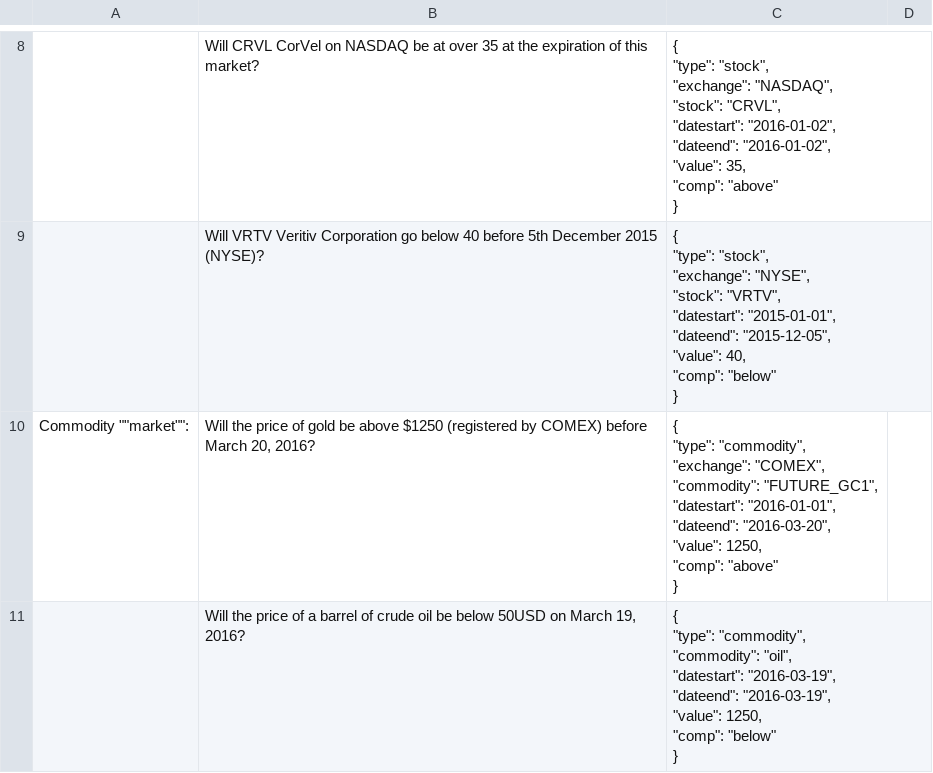
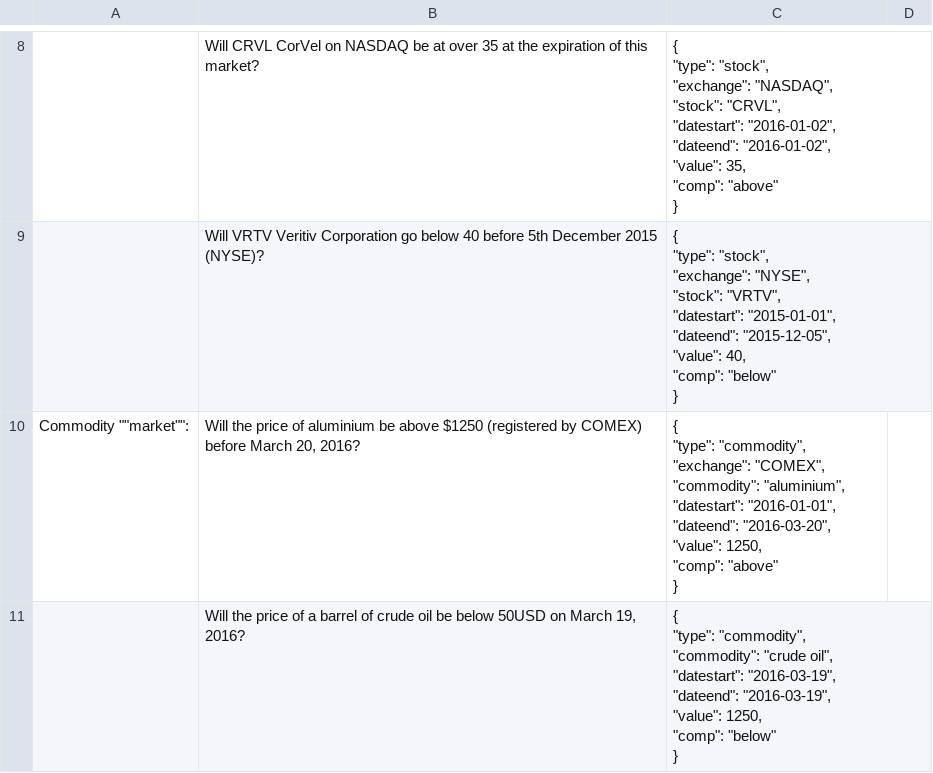
Before and after one commit to tinybike/argus, a CSV file: panoptes/test_jsons/panoptes_firstbatch30_stock-commodity-currency-ecurrency-weather.csv, drawn as a sheet; only a part is shown, gaps mark what is left out; the diff covers the shown part only.

```diff
--- a/panoptes/test_jsons/panoptes_firstbatch30_stock-commodity-currency-ecurrency-weather.csv
+++ b/panoptes/test_jsons/panoptes_firstbatch30_stock-commodity-currency-ecurrency-weather.csv
@@ -77,19 +77,19 @@
 }",
-"Commodity """"market"""":","Will the price of gold be above $1250 (registered by COMEX) before March 20, 2016?","{
-
-        ""type"":                ""commodity"",
-        ""exchange"":        ""COMEX"",
-        ""commodity"":        ""FUTURE_GC1"",
-        ""datestart"":        ""2016-01-01"",
-        ""dateend"":        ""2016-03-20"",
-        ""value"":                1250,
-        ""comp"":                ""above""
-}",
-,"Will the price of a barrel of crude oil be below 50USD on March 19, 2016?","{
-        ""type"":                ""commodity"",
-        ""commodity"":        ""oil"",
-        ""datestart"":        ""2016-03-19"",
-        ""dateend"":        ""2016-03-19"",
-        ""value"":                1250,
-        ""comp"":                ""below""
-}",
+"Commodity """"market"""":","Will the price of aluminium be above $1250 (registered by COMEX) before March 20, 2016?","{
+
+        ""type"":                ""commodity"",
+        ""exchange"":        ""COMEX"",
+        ""commodity"":        ""aluminium"",
+        ""datestart"":        ""2016-01-01"",
+        ""dateend"":        ""2016-03-20"",
+        ""value"":                1250,
+        ""comp"":                ""above""
+}",
+,"Will the price of a barrel of crude oil be below 50USD on March 19, 2016?","{
+        ""type"":                ""commodity"",
+        ""commodity"":        ""crude oil"",
+        ""datestart"":        ""2016-03-19"",
+        ""dateend"":        ""2016-03-19"",
+        ""value"":                1250,
+        ""comp"":                ""below""
+}",
```
Also changed, not shown: 2 edited cells elsewhere in this file, panoptes/commodities.csv, 3 other files.
